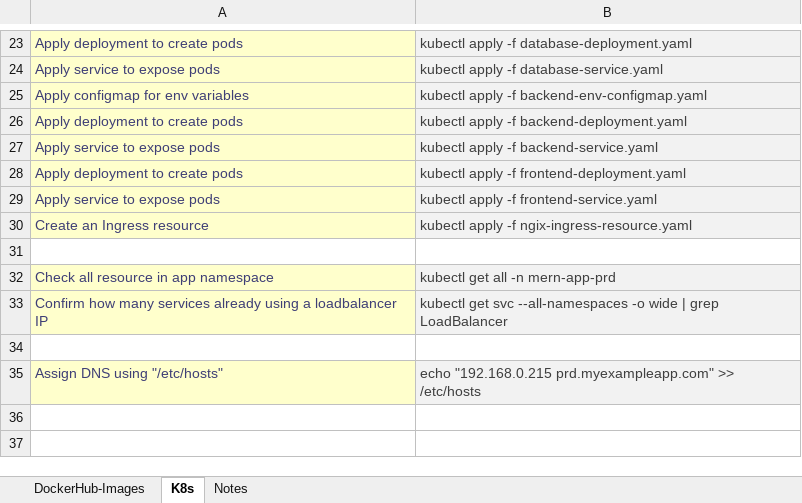
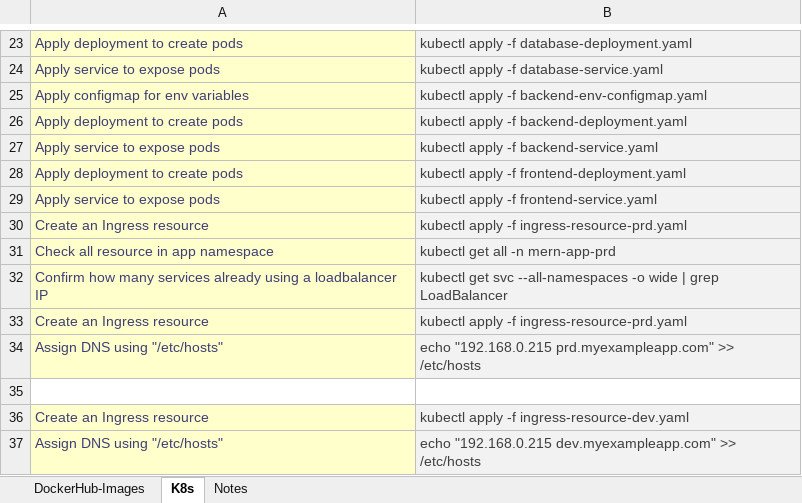
Before and after one commit to mrunal-modi/mern-app, an Excel workbook: k8s/MERN-K8s.xlsx, sheet K8s, drawn as a sheet; only a part is shown, gaps mark what is left out; values as stored, in another font and other column widths than the file's, no borders; removed rows and columns are numbered as before the commit, all else as after; the diff names each change by its address in the sheet, - before the commit and + after, or states it on an @@ line.

```diff
--- a/k8s/MERN-K8s.xlsx (sheet K8s)
+++ b/k8s/MERN-K8s.xlsx (sheet K8s)
-B30: kubectl apply -f ngix-ingress-resource.yaml
+B30: kubectl apply -f ingress-resource-prd.yaml
-row 31: (empty)
+row 33: Create an Ingress resource | kubectl apply -f ingress-resource-prd.yaml
+row 34: Assign DNS using "/etc/hosts" | echo "192.168.0.215 prd.myexampleapp.com" >> /etc/hosts
+row 36: Create an Ingress resource | kubectl apply -f ingress-resource-dev.yaml
-B37: echo "192.168.0.215 prd.myexampleapp.com" >> /etc/hosts
+B37: echo "192.168.0.215 dev.myexampleapp.com" >> /etc/hosts
```
Also changed, not shown: 3 other files.
